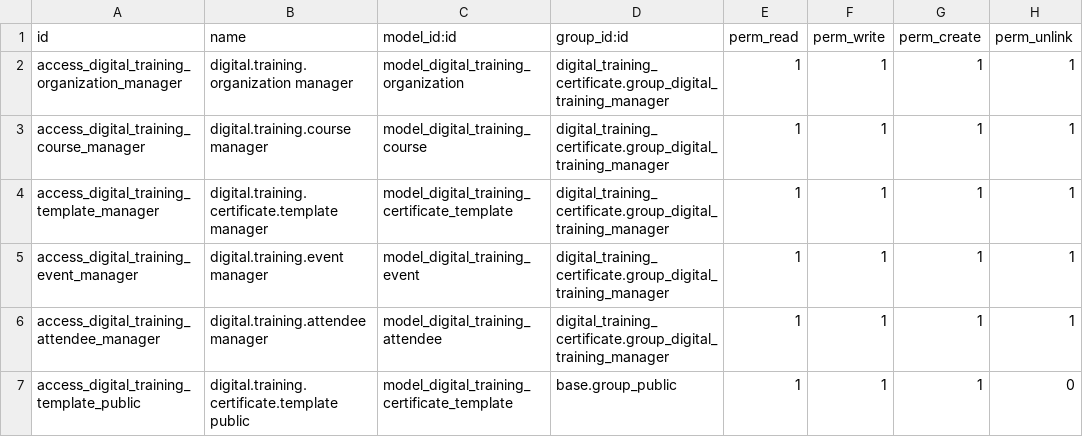
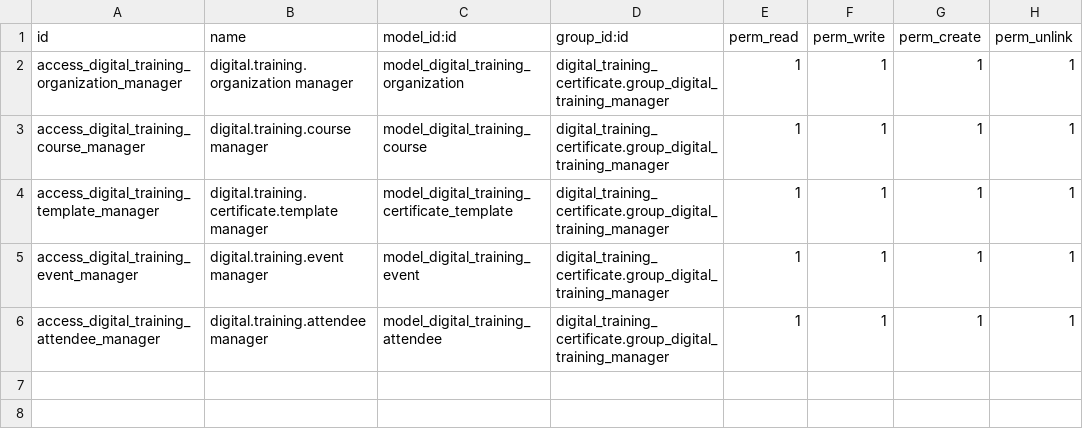
Before and after one commit to midrovom/theme_prime_custom, a CSV file: digital_training_certificate/security/ir.model.access.csv, drawn as a sheet.

Commit message:
nuevo

```diff
--- a/digital_training_certificate/security/ir.model.access.csv
+++ b/digital_training_certificate/security/ir.model.access.csv
@@ -6,2 +6 @@ access_digital_training_event_manager,digital.training.event manager,model_digit
 access_digital_training_attendee_manager,digital.training.attendee manager,model_digital_training_attendee,digital_training_certificate.group_digital_training_manager,1,1,1,1
-access_digital_training_template_public,digital.training.certificate.template public,model_digital_training_certificate_template,base.group_public,1,1,1,0
```
